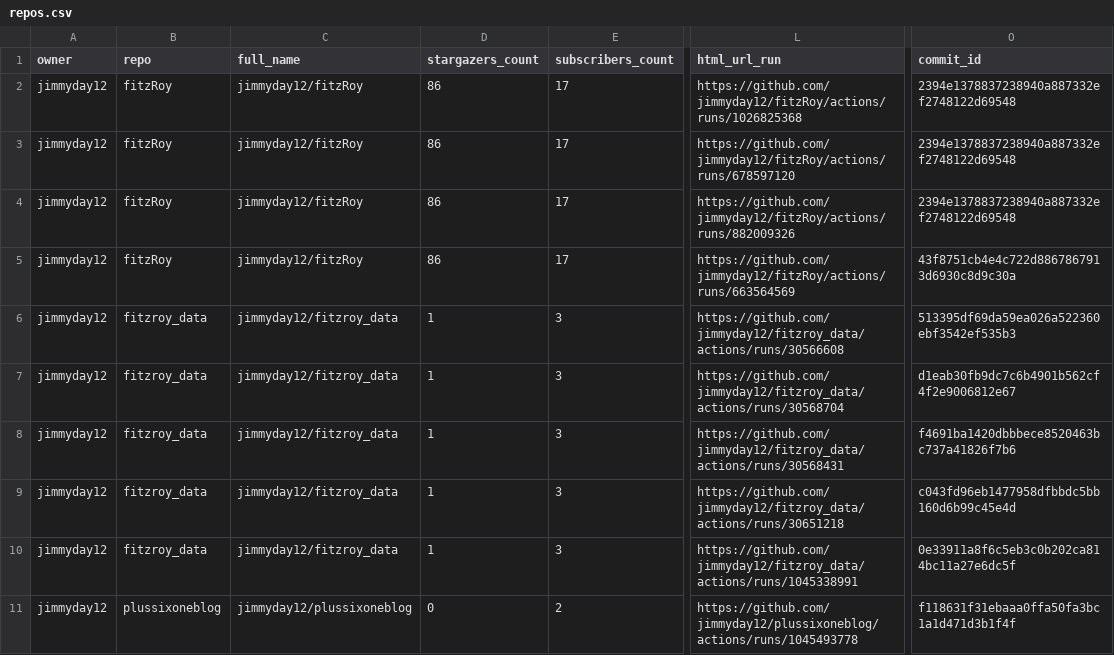
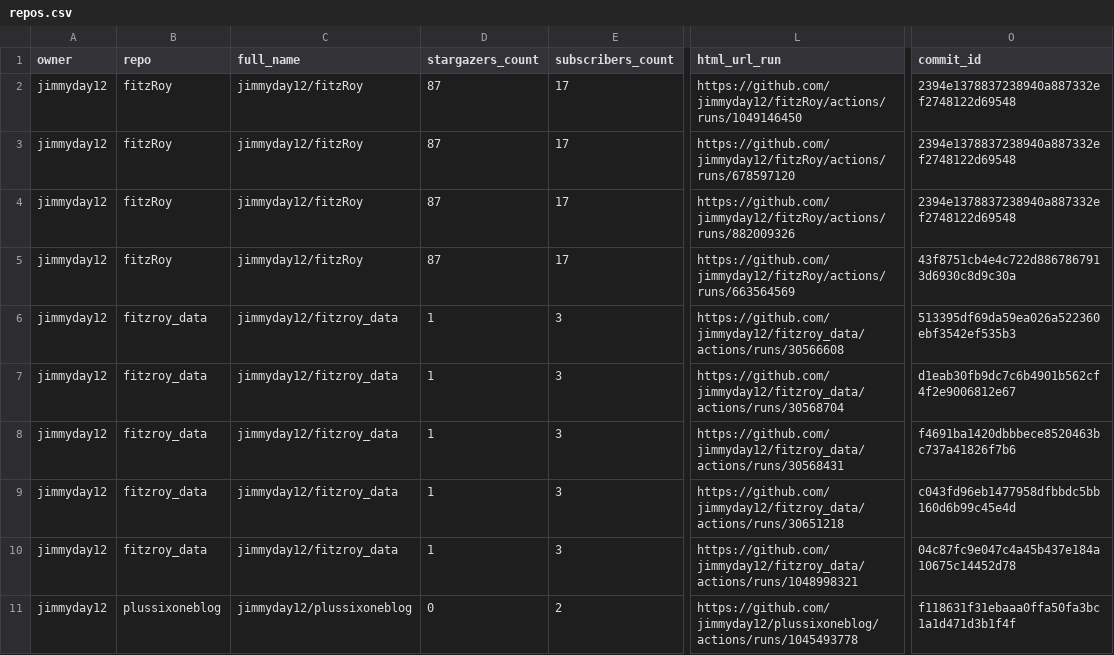
Before and after one commit to jimmyday12/status, a CSV file: repos.csv, drawn as a sheet; only a part is shown, gaps mark what is left out; the diff names each change by its address in the sheet, - before the commit and + after, or states it on an @@ line.

```diff
--- a/repos.csv
+++ b/repos.csv
-D2:D5 (stargazers_count): 86
+D2:D5 (stargazers_count): 87
-L2 (html_url_run): https://github.com/jimmyday12/fitzRoy/actions/runs/1026825368
+L2 (html_url_run): https://github.com/jimmyday12/fitzRoy/actions/runs/1049146450
-L10 (html_url_run): https://github.com/jimmyday12/fitzroy_data/actions/runs/1045338991
+L10 (html_url_run): https://github.com/jimmyday12/fitzroy_data/actions/runs/1048998321
-O10 (commit_id): 0e33911a8f6c5eb3c0b202ca814bc11a27e6dc5f
+O10 (commit_id): 04c87fc9e047c4a45b437e184a10675c14452d78
```
Also changed, not shown: 1 other file.
